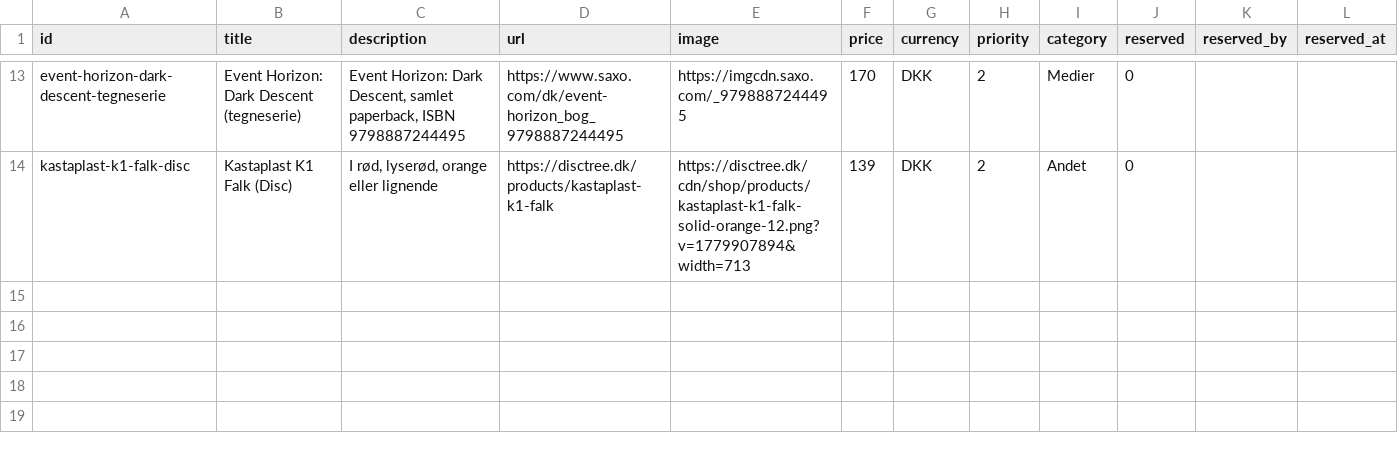
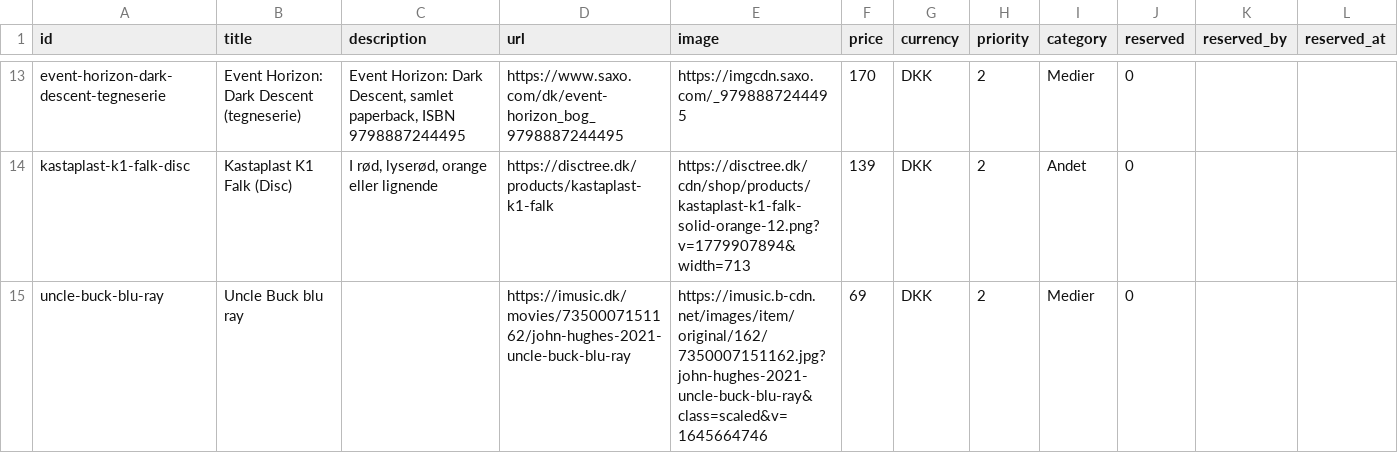
Before and after one commit to wonderdk/wishlistr, a CSV file: wishes.csv, drawn as a sheet; only a part is shown, gaps mark what is left out.

Commit message:
Add wish: Uncle Buck blu ray

```diff
--- a/wishes.csv
+++ b/wishes.csv
@@ -14 +14,2 @@ event-horizon-dark-descent-tegneserie,Event Horizon: Dark Descent (tegneserie),"
 kastaplast-k1-falk-disc,Kastaplast K1 Falk (Disc),"I rød, lyserød, orange eller lignende",https://disctree.dk/products/kastaplast-k1-falk,https://disctree.dk/cdn/shop/products/kastaplast-k1-falk-solid-orange-12.png?v=1779907894&width=713,139,DKK,2,Andet,0,,
+uncle-buck-blu-ray,Uncle Buck blu ray,,https://imusic.dk/movies/7350007151162/john-hughes-2021-uncle-buck-blu-ray,https://imusic.b-cdn.net/images/item/original/162/7350007151162.jpg?john-hughes-2021-uncle-buck-blu-ray&class=scaled&v=1645664746,69,DKK,2,Medier,0,,
```
